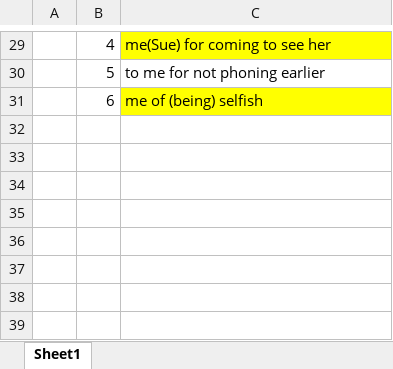
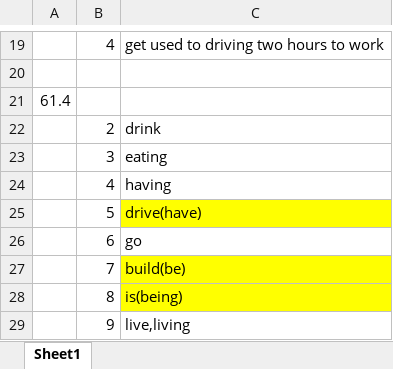
Before and after one commit to DarkDot02/english-study, an Excel workbook: homework/61.xlsx, sheet Sheet1, drawn as a sheet; only a part is shown, gaps mark what is left out; values as stored, in another font and other column widths than the file's, no borders; addresses are those after the commit; the diff covers the shown part only; the diff names each change by its address in the sheet, - before the commit and + after, or states it on an @@ line.

```diff
--- a/homework/61.xlsx (sheet Sheet1)
+++ b/homework/61.xlsx (sheet Sheet1)
-C19: me(Sue) for coming to see her
+C19: get used to driving two hours to work
-C19 fill: #FFFF00
+C19 fill: none
+row 20: (empty)
+row 21: 61.4
+row 22:  | 2 | drink
+row 23:  | 3 | eating
+row 24:  | 4 | having
-C25: to me for not phoning earlier
+C25: drive(have)
-C25 fill: none
+C25 fill: #FFFF00
-C26: me of (being) selfish
+C26: go
-C26 fill: #FFFF00
+C26 fill: none
+row 27:  | 7 | build(be)
+row 28:  | 8 | is(being)
+row 29:  | 9 | live,living
```
Also changed, not shown: 5 added rows, 15 removed rows, 9 edited cells and cell formats elsewhere in this sheet, 2 other files.
